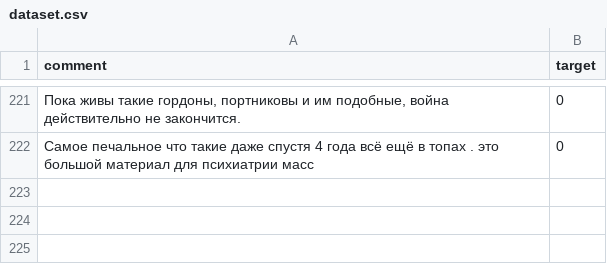
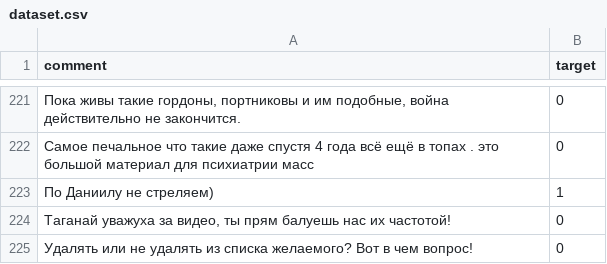
Before and after one commit to gerageragera39/Lubarsky_Comments_Model, a CSV file: dataset.csv, drawn as a sheet; only a part is shown, gaps mark what is left out.

Commit message:
classifier dataset bug fix

```diff
--- a/dataset.csv
+++ b/dataset.csv
@@ -278 +278,4 @@ comment,target
 Самое печальное что такие даже спустя 4 года всё ещё в топах . это большой материал для психиатрии масс,0
+По Даниилу не стреляем),1
+"Таганай уважуха за видео, ты прям балуешь нас их частотой!",0
+Удалять или не удалять из списка желаемого? Вот в чем вопрос!,0
```
Also changed, not shown: 5 other files.
